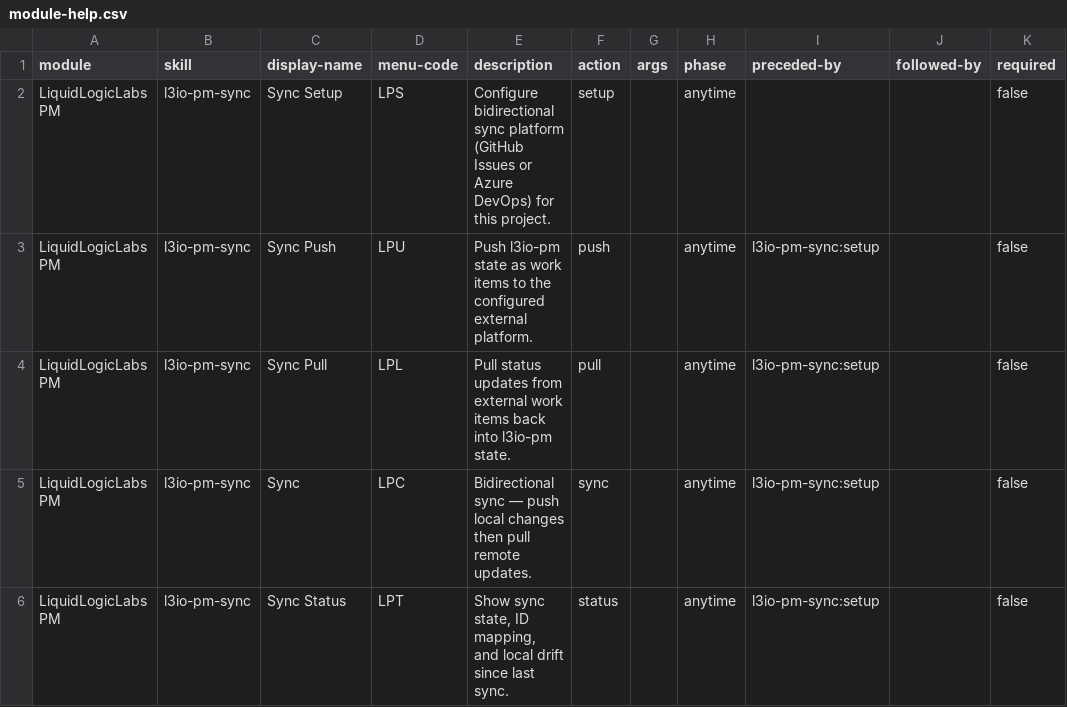
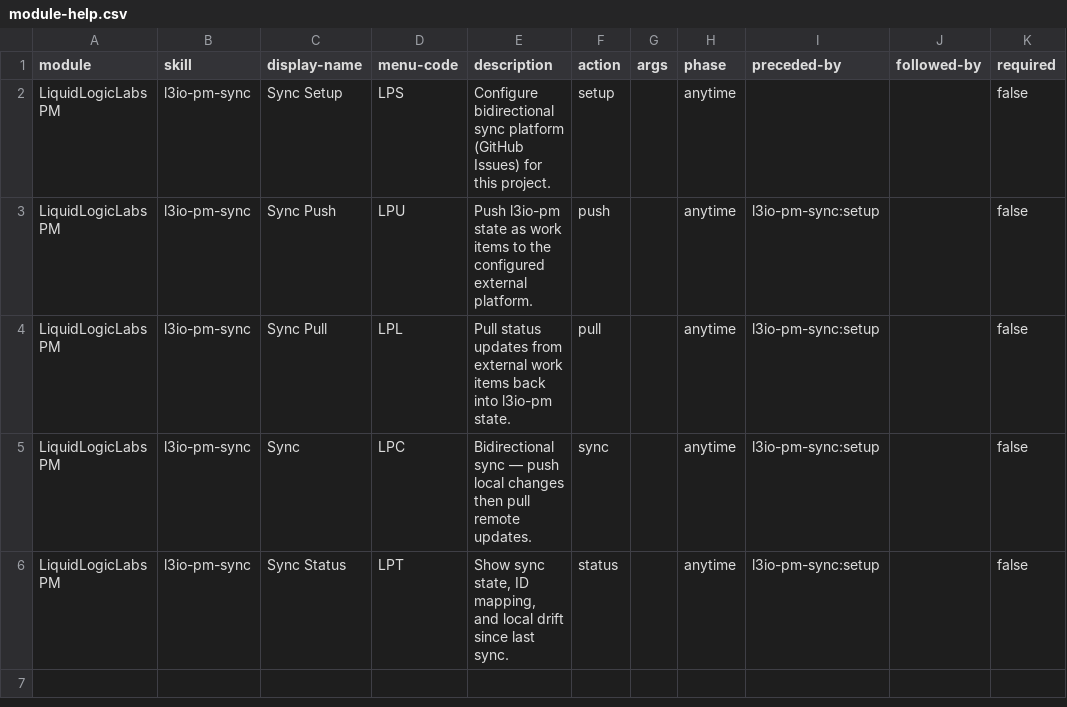
Before and after one commit to ravensorb/bmad-extensions, a CSV file: skills/l3io-pm-sync/assets/module-help.csv, drawn as a sheet; only a part is shown; the diff names each change by its address in the sheet, - before the commit and + after, or states it on an @@ line.

Commit message:
fix(l3io-pm): remove ADO reference from sync module-help.csv description
Signed-off-by: Shawn Anderson <sanderson@eye-catcher.com>

```diff
--- a/skills/l3io-pm-sync/assets/module-help.csv
+++ b/skills/l3io-pm-sync/assets/module-help.csv
-E2 (description): …platform (GitHub Issues or Azure DevOps) for this…
+E2 (description): …platform (GitHub Issues) for this…
```
